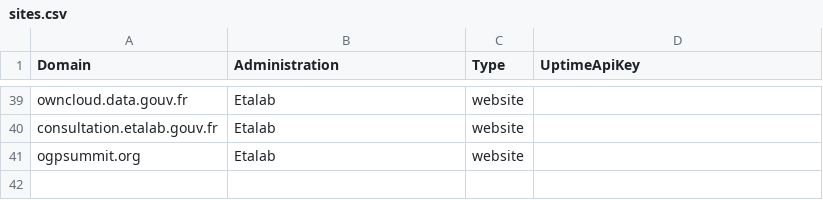
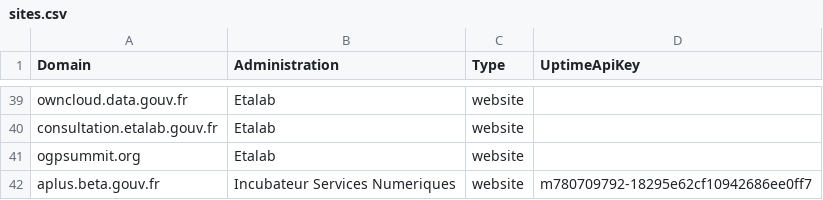
Before and after one commit to betagouv/verif.site, a CSV file: data/sites.csv, drawn as a sheet; only a part is shown, gaps mark what is left out; the diff names each change by its address in the sheet, - before the commit and + after, or states it on an @@ line.

Commit message:
Ajout A+

```diff
--- a/data/sites.csv
+++ b/data/sites.csv
+row 42: aplus.beta.gouv.fr | Incubateur Services Numeriques | website | m780709792-18295e62cf10942686ee0ff7
```
